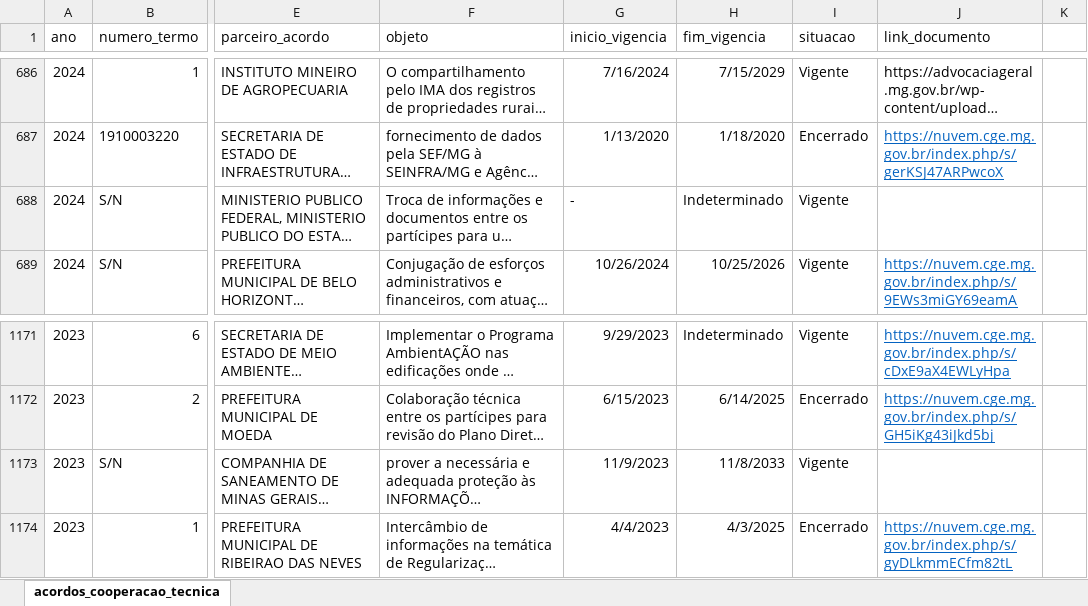
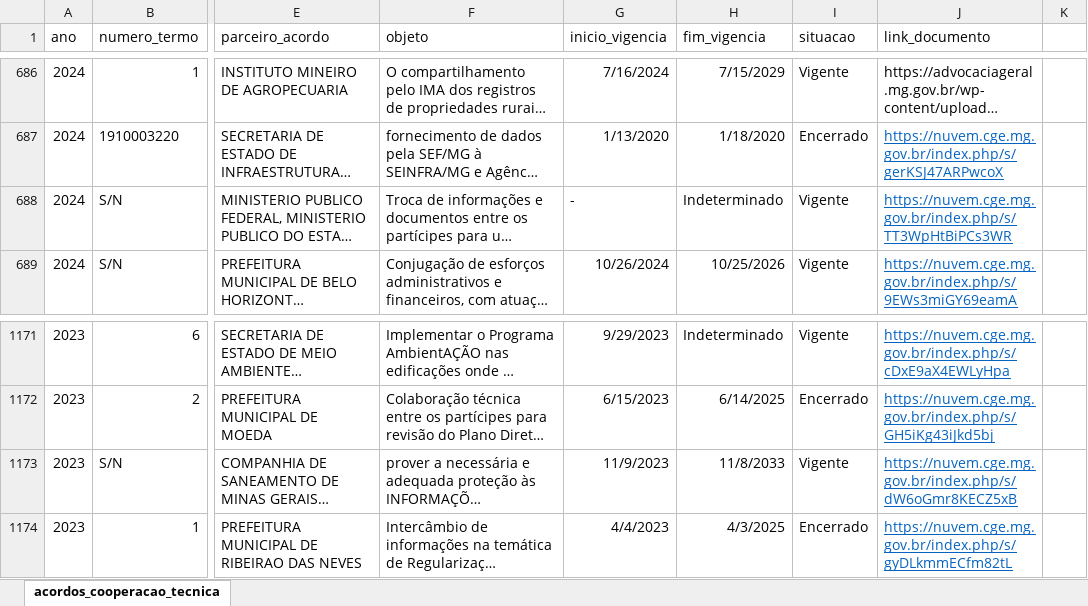
Before and after one commit to transparencia-mg/portal_acordos_cooperacao_tecnica, an Excel workbook: upload/acordos_cooperacao_tecnica.xlsx, sheet acordos_cooperacao_tecnica, drawn as a sheet; only a part is shown, gaps mark what is left out; long unchanged cells end in …; values as stored, in another font and other column widths than the file's, no borders; charts and pictures not drawn; the diff names each change by its address in the sheet, - before the commit and + after, or states it on an @@ line.

Commit message:
Add files via upload

```diff
--- a/upload/acordos_cooperacao_tecnica.xlsx (sheet acordos_cooperacao_tecnica)
+++ b/upload/acordos_cooperacao_tecnica.xlsx (sheet acordos_cooperacao_tecnica)
-J688 (link_documento): (empty)
+J688 (link_documento): https://nuvem.cge.mg.gov.br/index.php/s/TT3WpHtBiPCs3WR
-J1173 (link_documento): (empty)
+J1173 (link_documento): https://nuvem.cge.mg.gov.br/index.php/s/dW6oGmr8KECZ5xB
```
